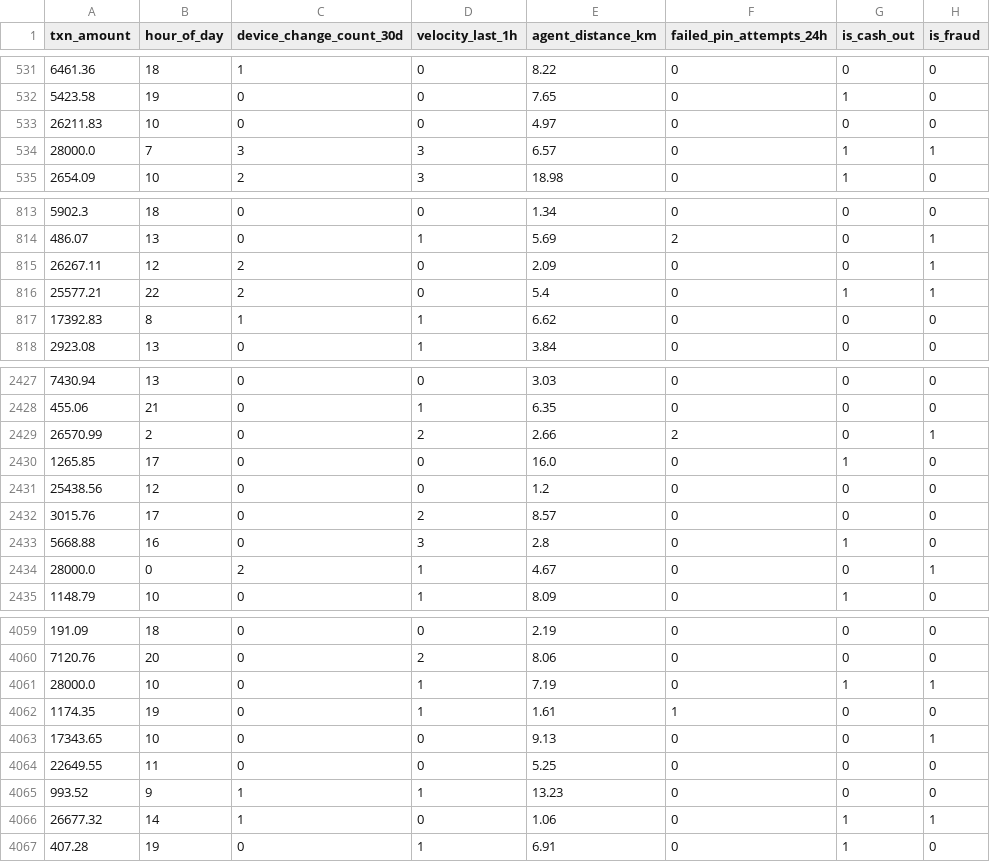
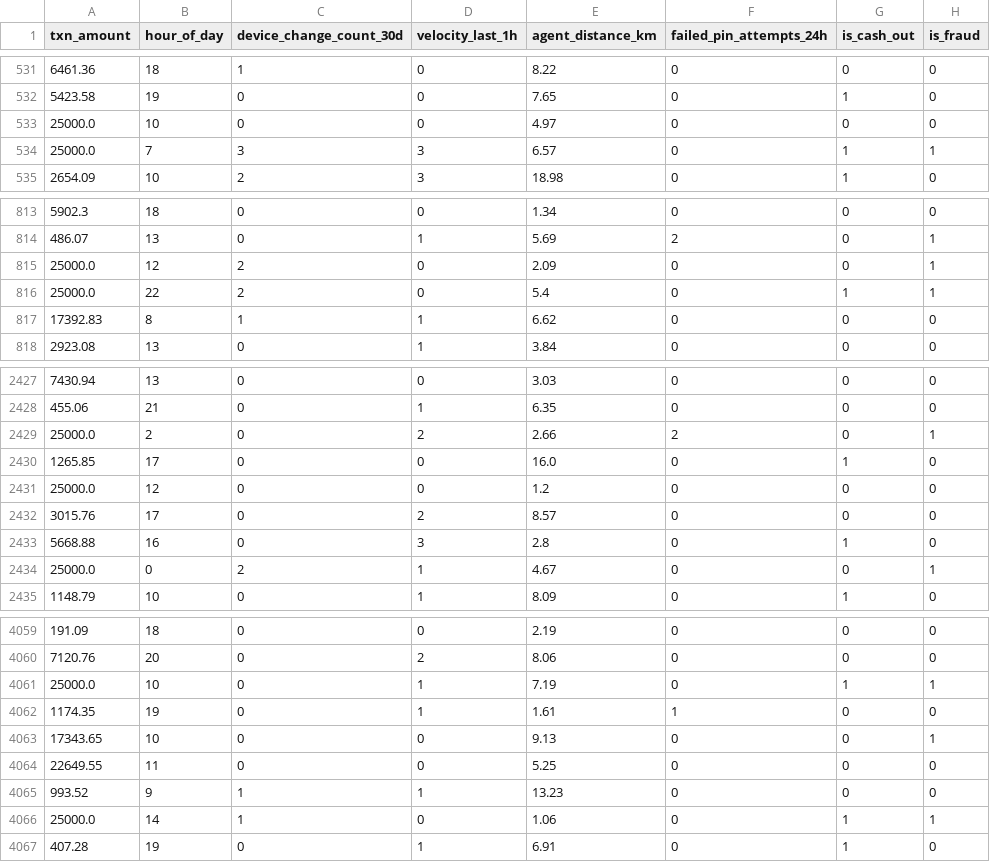
Before and after one commit to mdsayadulislam/riskintel-upay, a CSV file: data/synthetic_upay_txns.csv, drawn as a sheet; only a part is shown, gaps mark what is left out; the diff covers the shown part only.

```diff
--- a/data/synthetic_upay_txns.csv
+++ b/data/synthetic_upay_txns.csv
@@ -532,4 +532,4 @@ txn_amount,hour_of_day,device_change_count_30d,velocity_last_1h,agent_distance_k
 5423.58,19,0,0,7.65,0,1,0
-26211.83,10,0,0,4.97,0,0,0
-28000.0,7,3,3,6.57,0,1,1
+25000.0,10,0,0,4.97,0,0,0
+25000.0,7,3,3,6.57,0,1,1
 2654.09,10,2,3,18.98,0,1,0
@@ -814,4 +814,4 @@ txn_amount,hour_of_day,device_change_count_30d,velocity_last_1h,agent_distance_k
 486.07,13,0,1,5.69,2,0,1
-26267.11,12,2,0,2.09,0,0,1
-25577.21,22,2,0,5.4,0,1,1
+25000.0,12,2,0,2.09,0,0,1
+25000.0,22,2,0,5.4,0,1,1
 17392.83,8,1,1,6.62,0,0,0
@@ -2428,8 +2428,8 @@ txn_amount,hour_of_day,device_change_count_30d,velocity_last_1h,agent_distance_k
 455.06,21,0,1,6.35,0,0,0
-26570.99,2,0,2,2.66,2,0,1
+25000.0,2,0,2,2.66,2,0,1
 1265.85,17,0,0,16.0,0,1,0
-25438.56,12,0,0,1.2,0,0,0
+25000.0,12,0,0,1.2,0,0,0
 3015.76,17,0,2,8.57,0,0,0
 5668.88,16,0,3,2.8,0,1,0
-28000.0,0,2,1,4.67,0,0,1
+25000.0,0,2,1,4.67,0,0,1
 1148.79,10,0,1,8.09,0,1,0
@@ -4060,3 +4060,3 @@ txn_amount,hour_of_day,device_change_count_30d,velocity_last_1h,agent_distance_k
 7120.76,20,0,2,8.06,0,0,0
-28000.0,10,0,1,7.19,0,1,1
+25000.0,10,0,1,7.19,0,1,1
 1174.35,19,0,1,1.61,1,0,0
@@ -4065,3 +4065,3 @@ txn_amount,hour_of_day,device_change_count_30d,velocity_last_1h,agent_distance_k
 993.52,9,1,1,13.23,0,0,0
-26677.32,14,1,0,1.06,0,1,1
+25000.0,14,1,0,1.06,0,1,1
 407.28,19,0,1,6.91,0,1,0
```
Also changed, not shown: 165 edited cells elsewhere in this file, 5 other files.
